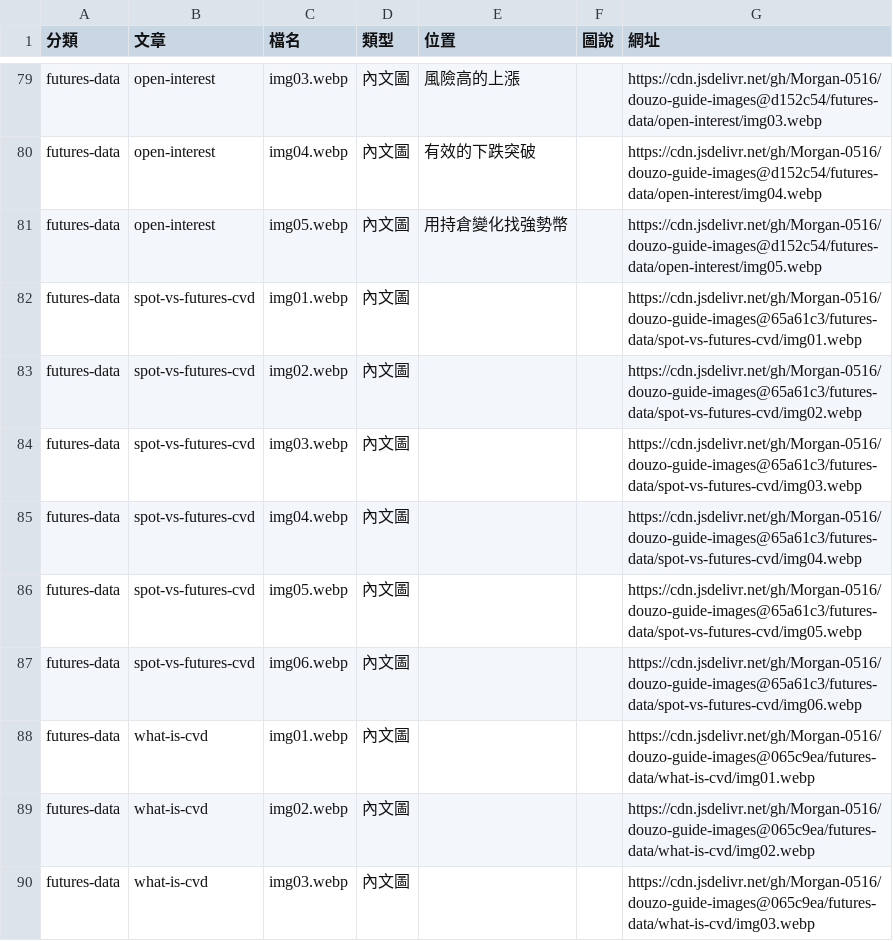
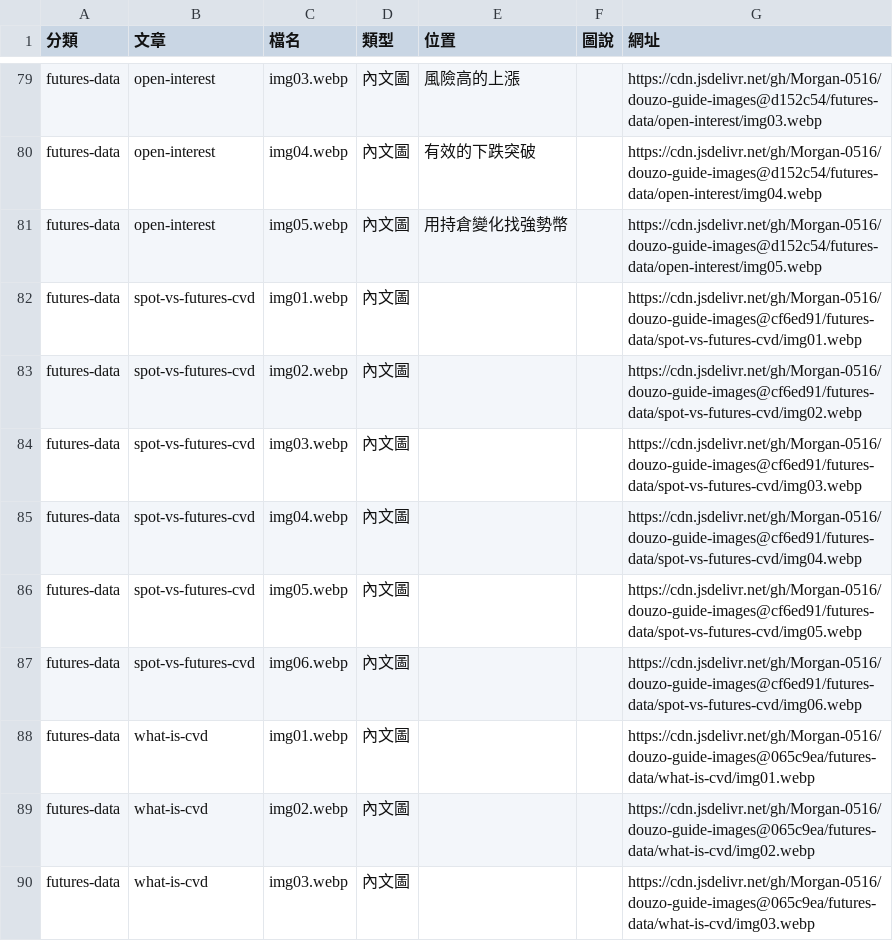
Before and after one commit to Morgan-0516/douzo-guide-images, a CSV file: 圖片對照表.csv, drawn as a sheet; only a part is shown, gaps mark what is left out.

Commit message:
Update 圖片對照表 for futures-data/spot-vs-futures-cvd

```diff
--- a/圖片對照表.csv
+++ b/圖片對照表.csv
@@ -81,8 +81,8 @@ futures-data,open-interest,img04.webp,內文圖,有效的下跌突破,,https://c
 futures-data,open-interest,img05.webp,內文圖,用持倉變化找強勢幣,,https://cdn.jsdelivr.net/gh/Morgan-0516/douzo-guide-images@d152c54/futures-data/open-interest/img05.webp
-futures-data,spot-vs-futures-cvd,img01.webp,內文圖,,,https://cdn.jsdelivr.net/gh/Morgan-0516/douzo-guide-images@65a61c3/futures-data/spot-vs-futures-cvd/img01.webp
-futures-data,spot-vs-futures-cvd,img02.webp,內文圖,,,https://cdn.jsdelivr.net/gh/Morgan-0516/douzo-guide-images@65a61c3/futures-data/spot-vs-futures-cvd/img02.webp
-futures-data,spot-vs-futures-cvd,img03.webp,內文圖,,,https://cdn.jsdelivr.net/gh/Morgan-0516/douzo-guide-images@65a61c3/futures-data/spot-vs-futures-cvd/img03.webp
-futures-data,spot-vs-futures-cvd,img04.webp,內文圖,,,https://cdn.jsdelivr.net/gh/Morgan-0516/douzo-guide-images@65a61c3/futures-data/spot-vs-futures-cvd/img04.webp
-futures-data,spot-vs-futures-cvd,img05.webp,內文圖,,,https://cdn.jsdelivr.net/gh/Morgan-0516/douzo-guide-images@65a61c3/futures-data/spot-vs-futures-cvd/img05.webp
-futures-data,spot-vs-futures-cvd,img06.webp,內文圖,,,https://cdn.jsdelivr.net/gh/Morgan-0516/douzo-guide-images@65a61c3/futures-data/spot-vs-futures-cvd/img06.webp
+futures-data,spot-vs-futures-cvd,img01.webp,內文圖,,,https://cdn.jsdelivr.net/gh/Morgan-0516/douzo-guide-images@cf6ed91/futures-data/spot-vs-futures-cvd/img01.webp
+futures-data,spot-vs-futures-cvd,img02.webp,內文圖,,,https://cdn.jsdelivr.net/gh/Morgan-0516/douzo-guide-images@cf6ed91/futures-data/spot-vs-futures-cvd/img02.webp
+futures-data,spot-vs-futures-cvd,img03.webp,內文圖,,,https://cdn.jsdelivr.net/gh/Morgan-0516/douzo-guide-images@cf6ed91/futures-data/spot-vs-futures-cvd/img03.webp
+futures-data,spot-vs-futures-cvd,img04.webp,內文圖,,,https://cdn.jsdelivr.net/gh/Morgan-0516/douzo-guide-images@cf6ed91/futures-data/spot-vs-futures-cvd/img04.webp
+futures-data,spot-vs-futures-cvd,img05.webp,內文圖,,,https://cdn.jsdelivr.net/gh/Morgan-0516/douzo-guide-images@cf6ed91/futures-data/spot-vs-futures-cvd/img05.webp
+futures-data,spot-vs-futures-cvd,img06.webp,內文圖,,,https://cdn.jsdelivr.net/gh/Morgan-0516/douzo-guide-images@cf6ed91/futures-data/spot-vs-futures-cvd/img06.webp
 futures-data,what-is-cvd,img01.webp,內文圖,,,https://cdn.jsdelivr.net/gh/Morgan-0516/douzo-guide-images@065c9ea/futures-data/what-is-cvd/img01.webp
```
